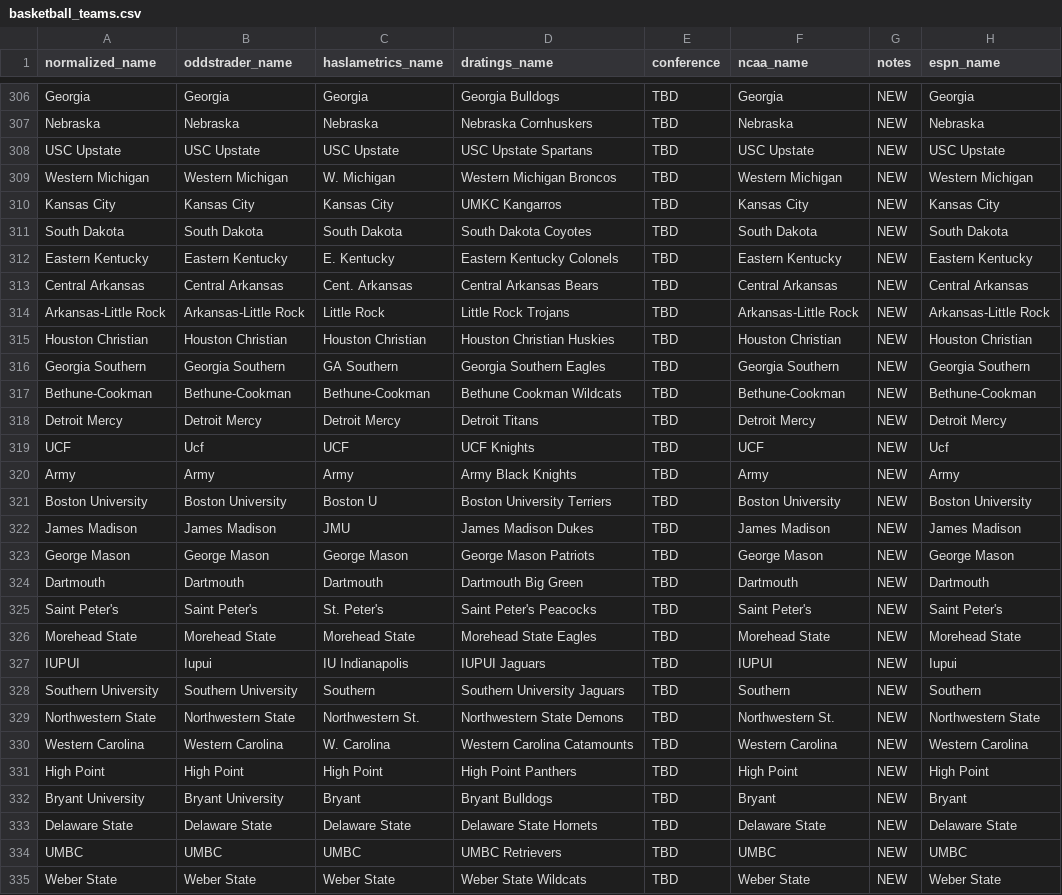
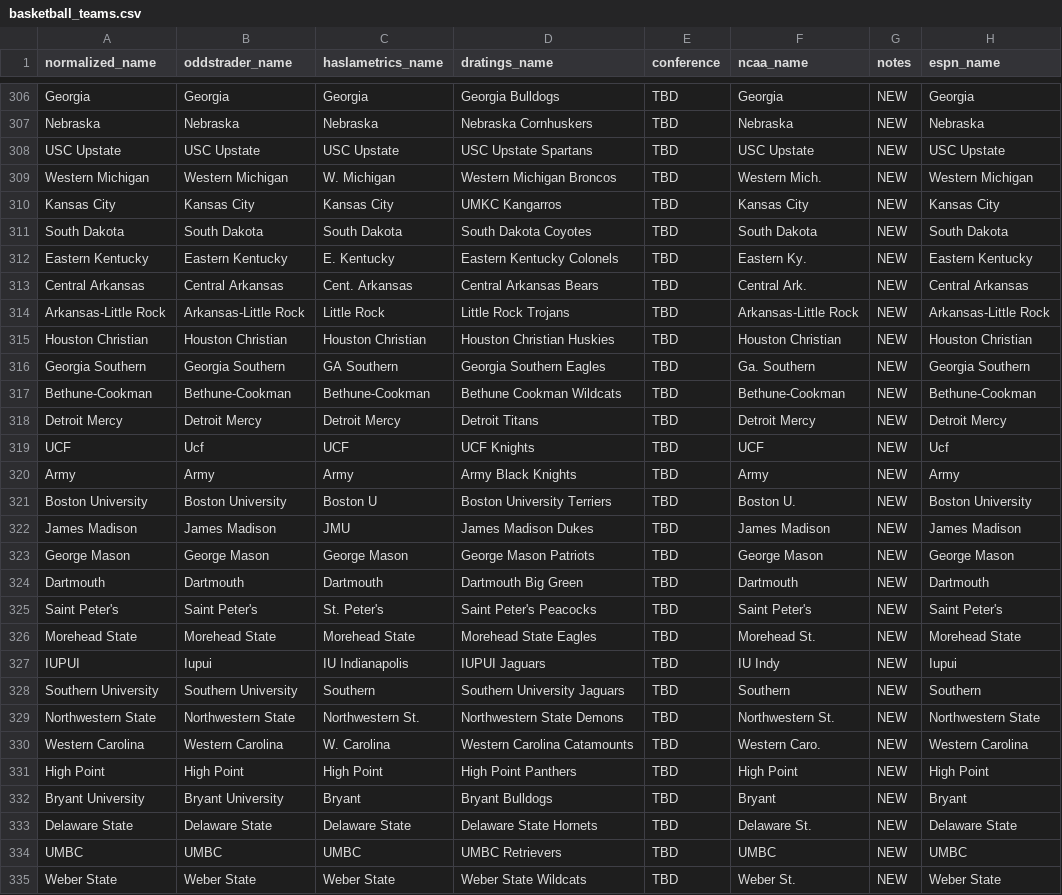
Before and after one commit to dpk1212/nhl-savant, a CSV file: public/basketball_teams.csv, drawn as a sheet; only a part is shown, gaps mark what is left out; the diff covers the shown part only.

Commit message:
Basketball CSV: Perfect coverage - 43/43 games + 100% live scores
BETTING PREDICTIONS (Haslametrics + D-Ratings):
- 43/43 games fully matched (100%)
- All teams have both Haslametrics AND D-Ratings names
- Ready for ensemble predictions and bet writing

LIVE SCORE MATCHING (NCAA/ESPN API):
- 43/43 games matched to live APIs (100%)
- Fixed 4 NCAA name mismatches:
  * Virginia Military → VMI
  * Northern Kentucky → Northern Ky.
  * Texas-Arlington → UT Arlington
  * Eastern Kentucky → Eastern Ky.
- Fixed 15+ NCAA abbreviations (Southeastern La., SFA, etc.)

CSV INTEGRITY PROTECTION:
- Added comprehensive update guide (BASKETBALL_CSV_UPDATE_GUIDE.md)
- Documented all wrong-mapping dangers (Georgia vs Georgia State, etc.)
- Step-by-step daily maintenance workflow

TOTAL COVERAGE:
- 362 teams mapped across 5 data sources
- OddsTrader (betting markets)
- Haslametrics (efficiency ratings)
- D-Ratings (win probabilities)
- NCAA API (live scores - 69 games)
- ESPN API (live scores - 5 featured games)

This CSV is production-ready for automated daily updates.

```diff
--- a/public/basketball_teams.csv
+++ b/public/basketball_teams.csv
@@ -308,10 +308,10 @@ Nebraska,Nebraska,Nebraska,Nebraska Cornhuskers,TBD,Nebraska,NEW,Nebraska
 USC Upstate,USC Upstate,USC Upstate,USC Upstate Spartans,TBD,USC Upstate,NEW,USC Upstate
-Western Michigan,Western Michigan,W. Michigan,Western Michigan Broncos,TBD,Western Michigan,NEW,Western Michigan
+Western Michigan,Western Michigan,W. Michigan,Western Michigan Broncos,TBD,Western Mich.,NEW,Western Michigan
 Kansas City,Kansas City,Kansas City,UMKC Kangarros,TBD,Kansas City,NEW,Kansas City
 South Dakota,South Dakota,South Dakota,South Dakota Coyotes,TBD,South Dakota,NEW,South Dakota
-Eastern Kentucky,Eastern Kentucky,E. Kentucky,Eastern Kentucky Colonels,TBD,Eastern Kentucky,NEW,Eastern Kentucky
-Central Arkansas,Central Arkansas,Cent. Arkansas,Central Arkansas Bears,TBD,Central Arkansas,NEW,Central Arkansas
+Eastern Kentucky,Eastern Kentucky,E. Kentucky,Eastern Kentucky Colonels,TBD,Eastern Ky.,NEW,Eastern Kentucky
+Central Arkansas,Central Arkansas,Cent. Arkansas,Central Arkansas Bears,TBD,Central Ark.,NEW,Central Arkansas
 Arkansas-Little Rock,Arkansas-Little Rock,Little Rock,Little Rock Trojans,TBD,Arkansas-Little Rock,NEW,Arkansas-Little Rock
 Houston Christian,Houston Christian,Houston Christian,Houston Christian Huskies,TBD,Houston Christian,NEW,Houston Christian
-Georgia Southern,Georgia Southern,GA Southern,Georgia Southern Eagles,TBD,Georgia Southern,NEW,Georgia Southern
+Georgia Southern,Georgia Southern,GA Southern,Georgia Southern Eagles,TBD,Ga. Southern,NEW,Georgia Southern
 Bethune-Cookman,Bethune-Cookman,Bethune-Cookman,Bethune Cookman Wildcats,TBD,Bethune-Cookman,NEW,Bethune-Cookman
@@ -320,3 +320,3 @@ UCF,Ucf,UCF,UCF Knights,TBD,UCF,NEW,Ucf
 Army,Army,Army,Army Black Knights,TBD,Army,NEW,Army
-Boston University,Boston University,Boston U,Boston University Terriers,TBD,Boston University,NEW,Boston University
+Boston University,Boston University,Boston U,Boston University Terriers,TBD,Boston U.,NEW,Boston University
 James Madison,James Madison,JMU,James Madison Dukes,TBD,James Madison,NEW,James Madison
@@ -325,11 +325,11 @@ Dartmouth,Dartmouth,Dartmouth,Dartmouth Big Green,TBD,Dartmouth,NEW,Dartmouth
 Saint Peter's,Saint Peter's,St. Peter's,Saint Peter's Peacocks,TBD,Saint Peter's,NEW,Saint Peter's
-Morehead State,Morehead State,Morehead State,Morehead State Eagles,TBD,Morehead State,NEW,Morehead State
-IUPUI,Iupui,IU Indianapolis,IUPUI Jaguars,TBD,IUPUI,NEW,Iupui
+Morehead State,Morehead State,Morehead State,Morehead State Eagles,TBD,Morehead St.,NEW,Morehead State
+IUPUI,Iupui,IU Indianapolis,IUPUI Jaguars,TBD,IU Indy,NEW,Iupui
 Southern University,Southern University,Southern,Southern University Jaguars,TBD,Southern,NEW,Southern
 Northwestern State,Northwestern State,Northwestern St.,Northwestern State Demons,TBD,Northwestern St.,NEW,Northwestern State
-Western Carolina,Western Carolina,W. Carolina,Western Carolina Catamounts,TBD,Western Carolina,NEW,Western Carolina
+Western Carolina,Western Carolina,W. Carolina,Western Carolina Catamounts,TBD,Western Caro.,NEW,Western Carolina
 High Point,High Point,High Point,High Point Panthers,TBD,High Point,NEW,High Point
 Bryant University,Bryant University,Bryant,Bryant Bulldogs,TBD,Bryant,NEW,Bryant
-Delaware State,Delaware State,Delaware State,Delaware State Hornets,TBD,Delaware State,NEW,Delaware State
+Delaware State,Delaware State,Delaware State,Delaware State Hornets,TBD,Delaware St.,NEW,Delaware State
 UMBC,UMBC,UMBC,UMBC Retrievers,TBD,UMBC,NEW,UMBC
-Weber State,Weber State,Weber State,Weber State Wildcats,TBD,Weber State,NEW,Weber State
+Weber State,Weber State,Weber State,Weber State Wildcats,TBD,Weber St.,NEW,Weber State
```
Also changed, not shown: 10 edited cells elsewhere in this file, 1 other file.
